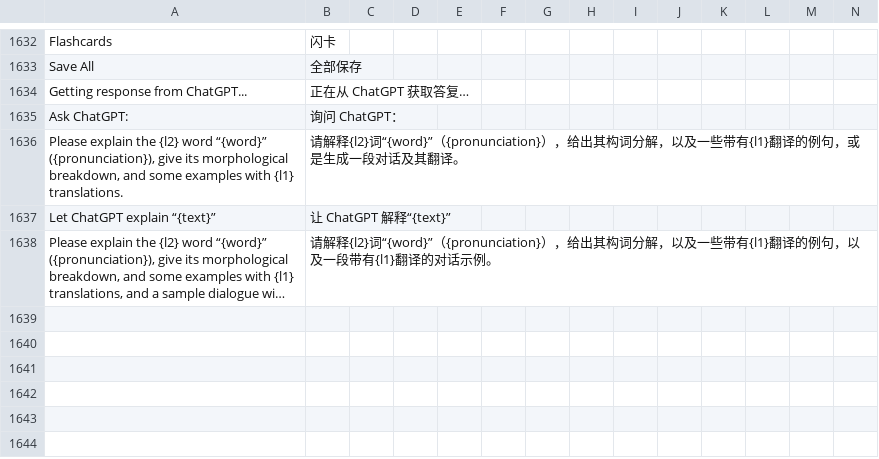
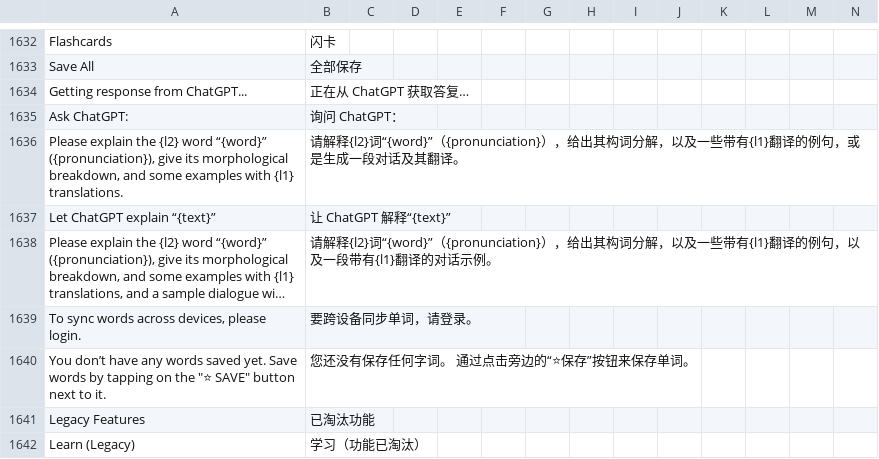
Before and after one commit to jaguar-person/zero-to-hero-nuxt, a CSV file: lib/translations.csv, drawn as a sheet; only a part is shown, gaps mark what is left out; long unchanged cells end in …; rows hold the shown columns only; the diff names each change by its address in the sheet, - before the commit and + after, or states it on an @@ line.

Commit message:
UI Translations of saved words.

```diff
--- a/lib/translations.csv
+++ b/lib/translations.csv
+row 1639: To sync words across devices, please login. | 要跨设备同步单词，请登录。
+row 1640: You don’t have any words saved yet. Save words by tapping on the "⭐ SAVE" button next to it. | 您还没有保存任何字词。 通过点击旁边的“⭐保存”按钮来保存单词。
+row 1641: Legacy Features | 已淘汰功能
+row 1642: Learn (Legacy) | 学习（功能已淘汰）
```
Also changed, not shown: 1 other file.
